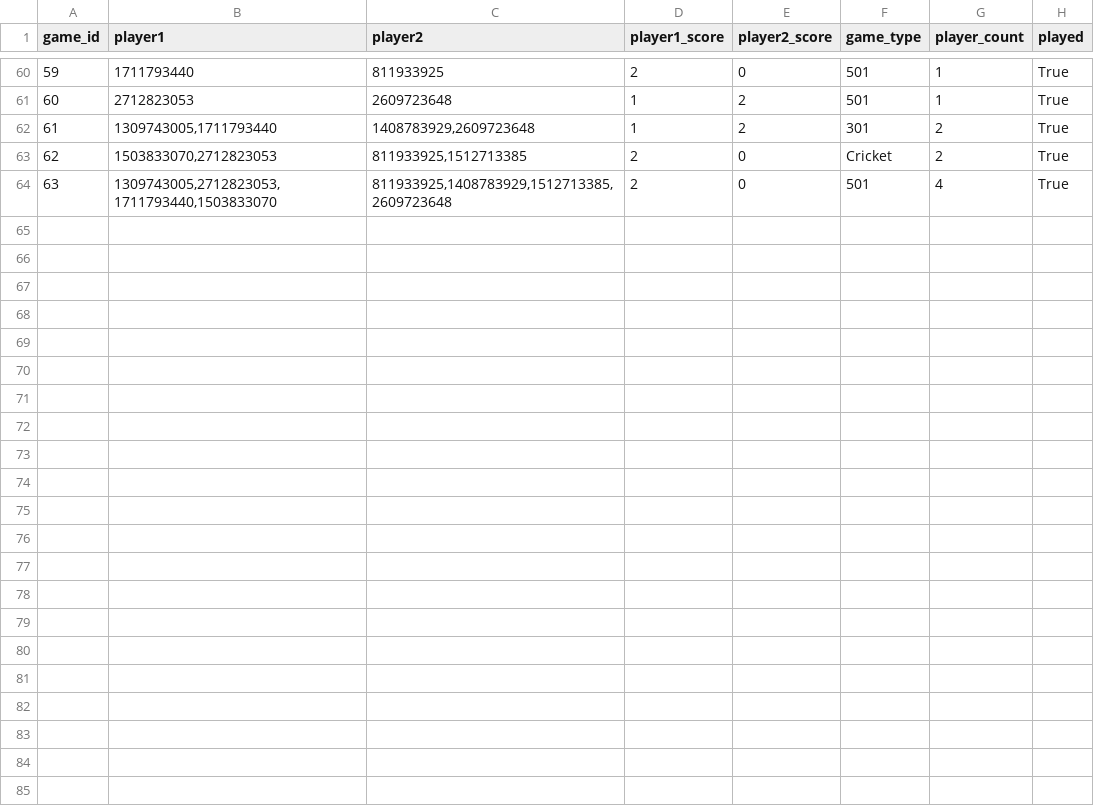
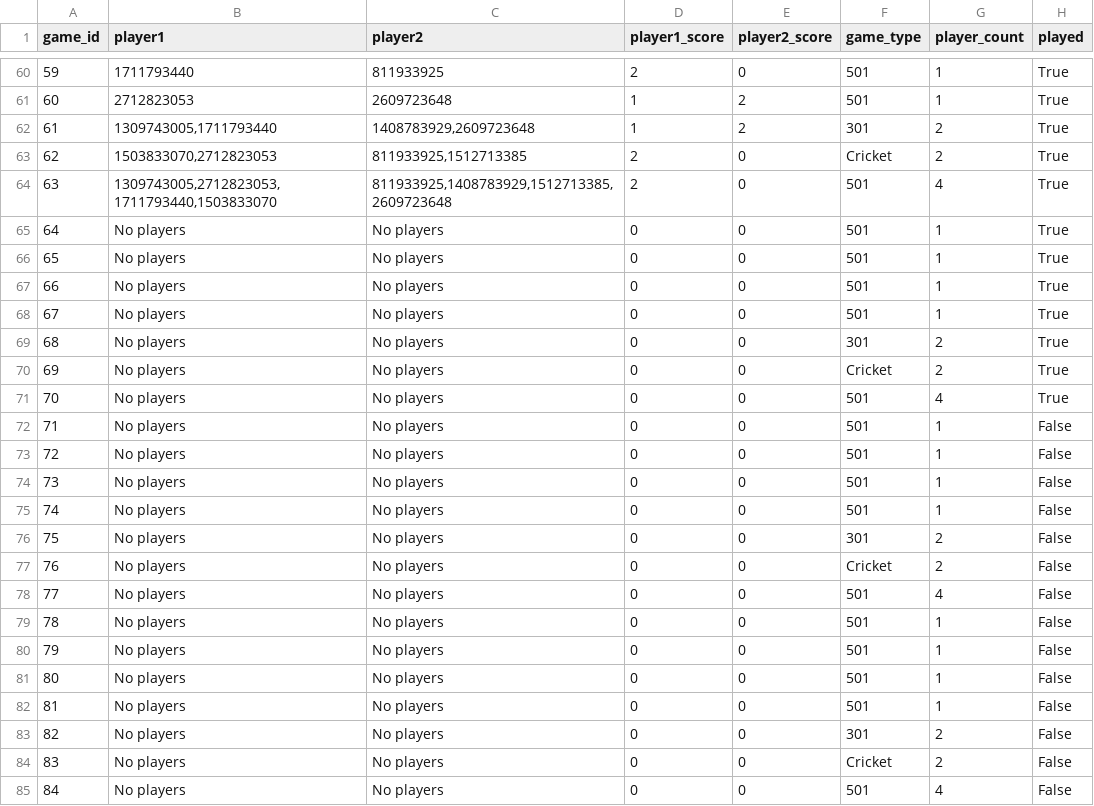
Before and after one commit to JonAtliG/VNL1-H-pur_36, a CSV file: data/files/game_data.csv, drawn as a sheet; only a part is shown, gaps mark what is left out; the diff names each change by its address in the sheet, - before the commit and + after, or states it on an @@ line.

```diff
--- a/data/files/game_data.csv
+++ b/data/files/game_data.csv
+row 65: 64 | No players | No players | 0 | 0 | 501 | 1 | True
+row 66: 65 | No players | No players | 0 | 0 | 501 | 1 | True
+row 67: 66 | No players | No players | 0 | 0 | 501 | 1 | True
+row 68: 67 | No players | No players | 0 | 0 | 501 | 1 | True
+row 69: 68 | No players | No players | 0 | 0 | 301 | 2 | True
+row 70: 69 | No players | No players | 0 | 0 | Cricket | 2 | True
+row 71: 70 | No players | No players | 0 | 0 | 501 | 4 | True
+row 72: 71 | No players | No players | 0 | 0 | 501 | 1 | False
+row 73: 72 | No players | No players | 0 | 0 | 501 | 1 | False
+row 74: 73 | No players | No players | 0 | 0 | 501 | 1 | False
+row 75: 74 | No players | No players | 0 | 0 | 501 | 1 | False
+row 76: 75 | No players | No players | 0 | 0 | 301 | 2 | False
+row 77: 76 | No players | No players | 0 | 0 | Cricket | 2 | False
+row 78: 77 | No players | No players | 0 | 0 | 501 | 4 | False
+row 79: 78 | No players | No players | 0 | 0 | 501 | 1 | False
+row 80: 79 | No players | No players | 0 | 0 | 501 | 1 | False
+row 81: 80 | No players | No players | 0 | 0 | 501 | 1 | False
+row 82: 81 | No players | No players | 0 | 0 | 501 | 1 | False
+row 83: 82 | No players | No players | 0 | 0 | 301 | 2 | False
+row 84: 83 | No players | No players | 0 | 0 | Cricket | 2 | False
+row 85: 84 | No players | No players | 0 | 0 | 501 | 4 | False
```
Also changed, not shown: data/files/match_data.csv, data/files/team_data.csv, 8 other files.
